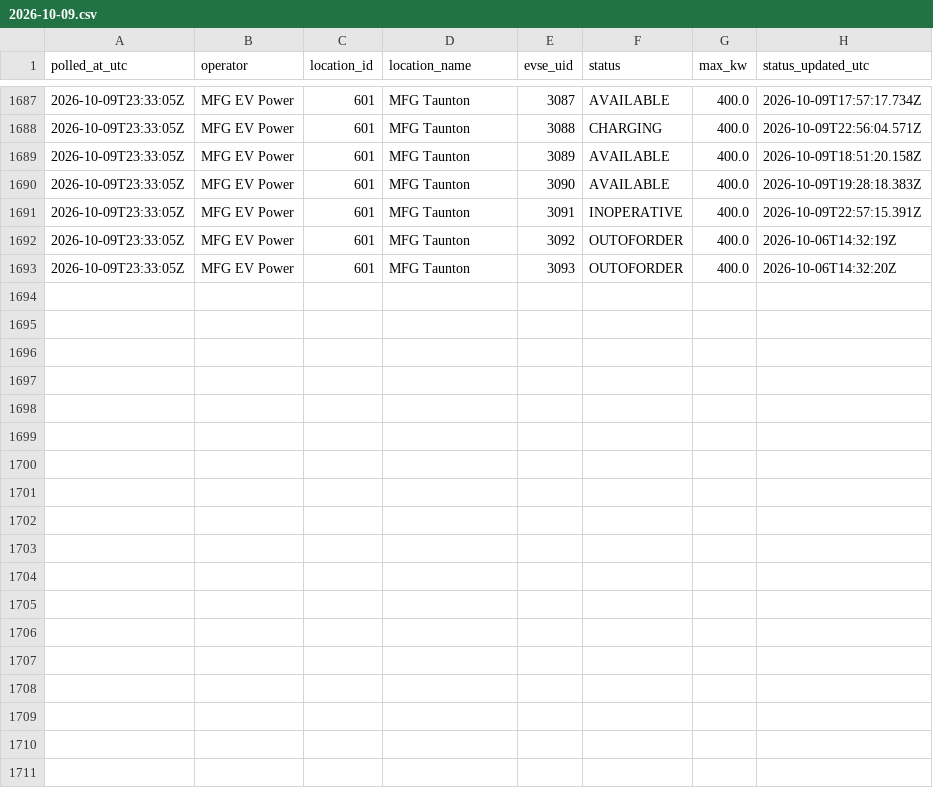
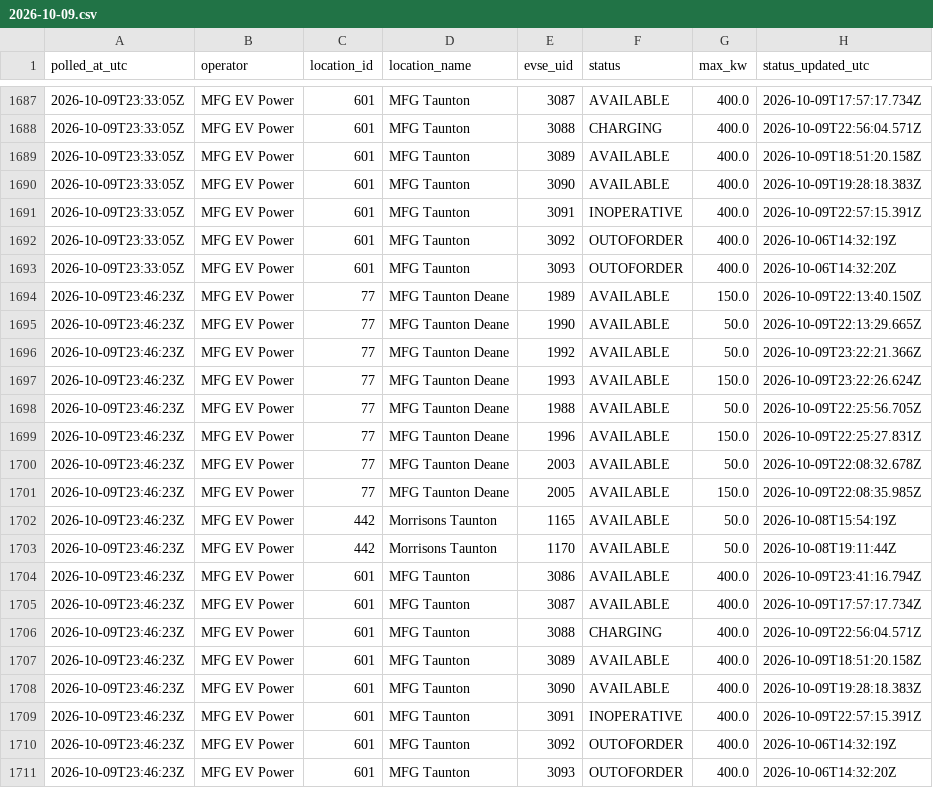
Before and after one commit to ianthomas13/taunton-ev-monitor, a CSV file: data/status/2026-10-09.csv, drawn as a sheet; only a part is shown, gaps mark what is left out; the diff names each change by its address in the sheet, - before the commit and + after, or states it on an @@ line.

Commit message:
data: poll 2026-10-09T23:46Z

```diff
--- a/data/status/2026-10-09.csv
+++ b/data/status/2026-10-09.csv
+row 1694: 2026-10-09T23:46:23Z | MFG EV Power | 77 | MFG Taunton Deane | 1989 | AVAILABLE | 150.0 | 2026-10-09T22:13:40.150Z
+row 1695: 2026-10-09T23:46:23Z | MFG EV Power | 77 | MFG Taunton Deane | 1990 | AVAILABLE | 50.0 | 2026-10-09T22:13:29.665Z
+row 1696: 2026-10-09T23:46:23Z | MFG EV Power | 77 | MFG Taunton Deane | 1992 | AVAILABLE | 50.0 | 2026-10-09T23:22:21.366Z
+row 1697: 2026-10-09T23:46:23Z | MFG EV Power | 77 | MFG Taunton Deane | 1993 | AVAILABLE | 150.0 | 2026-10-09T23:22:26.624Z
+row 1698: 2026-10-09T23:46:23Z | MFG EV Power | 77 | MFG Taunton Deane | 1988 | AVAILABLE | 50.0 | 2026-10-09T22:25:56.705Z
+row 1699: 2026-10-09T23:46:23Z | MFG EV Power | 77 | MFG Taunton Deane | 1996 | AVAILABLE | 150.0 | 2026-10-09T22:25:27.831Z
+row 1700: 2026-10-09T23:46:23Z | MFG EV Power | 77 | MFG Taunton Deane | 2003 | AVAILABLE | 50.0 | 2026-10-09T22:08:32.678Z
+row 1701: 2026-10-09T23:46:23Z | MFG EV Power | 77 | MFG Taunton Deane | 2005 | AVAILABLE | 150.0 | 2026-10-09T22:08:35.985Z
+row 1702: 2026-10-09T23:46:23Z | MFG EV Power | 442 | Morrisons Taunton | 1165 | AVAILABLE | 50.0 | 2026-10-08T15:54:19Z
+row 1703: 2026-10-09T23:46:23Z | MFG EV Power | 442 | Morrisons Taunton | 1170 | AVAILABLE | 50.0 | 2026-10-08T19:11:44Z
+row 1704: 2026-10-09T23:46:23Z | MFG EV Power | 601 | MFG Taunton | 3086 | AVAILABLE | 400.0 | 2026-10-09T23:41:16.794Z
+row 1705: 2026-10-09T23:46:23Z | MFG EV Power | 601 | MFG Taunton | 3087 | AVAILABLE | 400.0 | 2026-10-09T17:57:17.734Z
+row 1706: 2026-10-09T23:46:23Z | MFG EV Power | 601 | MFG Taunton | 3088 | CHARGING | 400.0 | 2026-10-09T22:56:04.571Z
+row 1707: 2026-10-09T23:46:23Z | MFG EV Power | 601 | MFG Taunton | 3089 | AVAILABLE | 400.0 | 2026-10-09T18:51:20.158Z
+row 1708: 2026-10-09T23:46:23Z | MFG EV Power | 601 | MFG Taunton | 3090 | AVAILABLE | 400.0 | 2026-10-09T19:28:18.383Z
+row 1709: 2026-10-09T23:46:23Z | MFG EV Power | 601 | MFG Taunton | 3091 | INOPERATIVE | 400.0 | 2026-10-09T22:57:15.391Z
+row 1710: 2026-10-09T23:46:23Z | MFG EV Power | 601 | MFG Taunton | 3092 | OUTOFORDER | 400.0 | 2026-10-06T14:32:19Z
+row 1711: 2026-10-09T23:46:23Z | MFG EV Power | 601 | MFG Taunton | 3093 | OUTOFORDER | 400.0 | 2026-10-06T14:32:20Z
```
Also changed, not shown: data/poll_log.csv, data/sites.csv.
